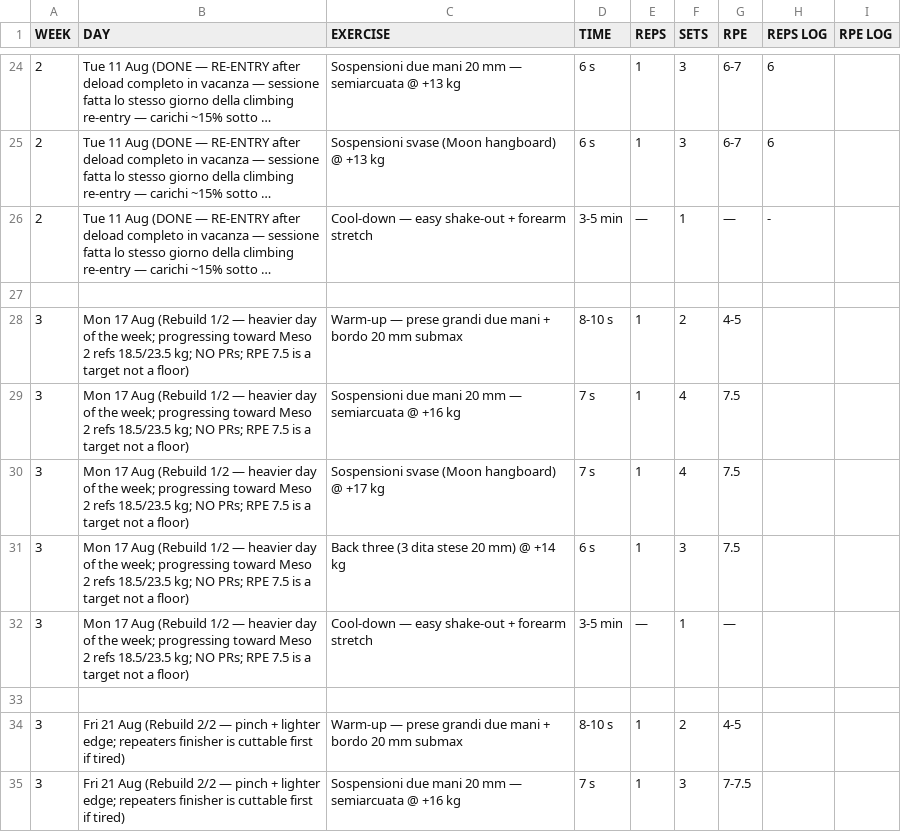
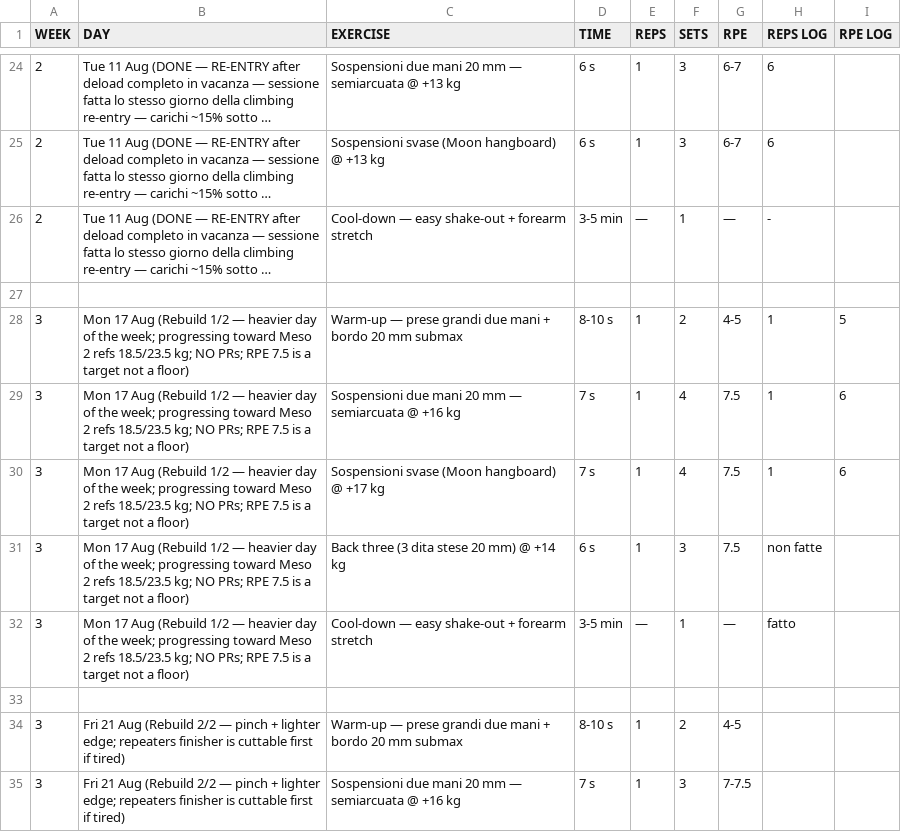
Before and after one commit to billyLumberjack/climbing_training, a CSV file: hangboard/current/2026_estate_Finale-Irlandese.csv, drawn as a sheet; only a part is shown, gaps mark what is left out; long unchanged cells end in …; the diff names each change by its address in the sheet, - before the commit and + after, or states it on an @@ line.

```diff
--- a/hangboard/current/2026_estate_Finale-Irlandese.csv
+++ b/hangboard/current/2026_estate_Finale-Irlandese.csv
-H28:H30 (REPS LOG): (empty)
+H28:H30 (REPS LOG): 1
-I28 (RPE LOG): (empty)
+I28 (RPE LOG): 5
-I29:I30 (RPE LOG): (empty)
+I29:I30 (RPE LOG): 6
-H31 (REPS LOG): (empty)
+H31 (REPS LOG): non fatte
-H32 (REPS LOG): (empty)
+H32 (REPS LOG): fatto
```
Also changed, not shown: climbing/current/2026_estate_Finale-Irlandese.csv, physical/current/2026_estate_Finale-Irlandese.csv.
